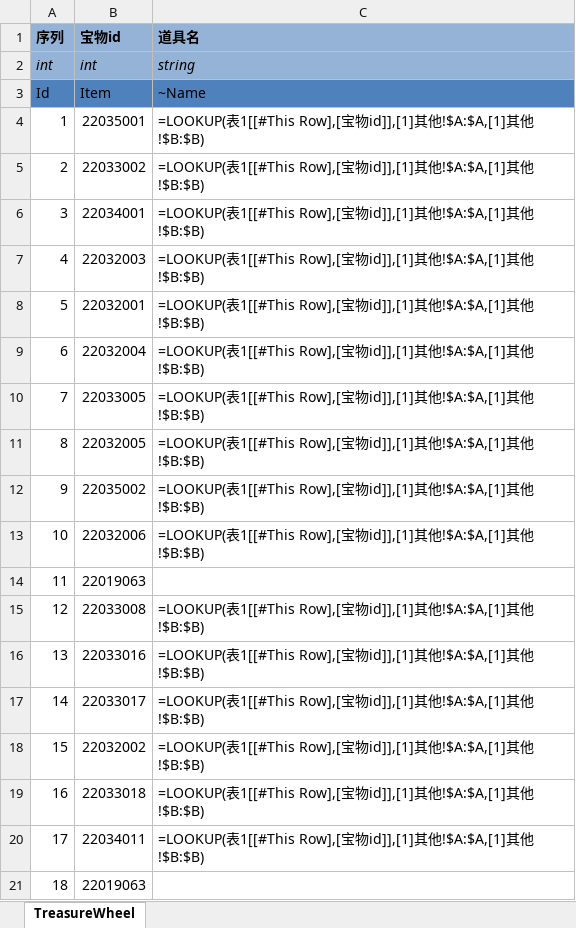
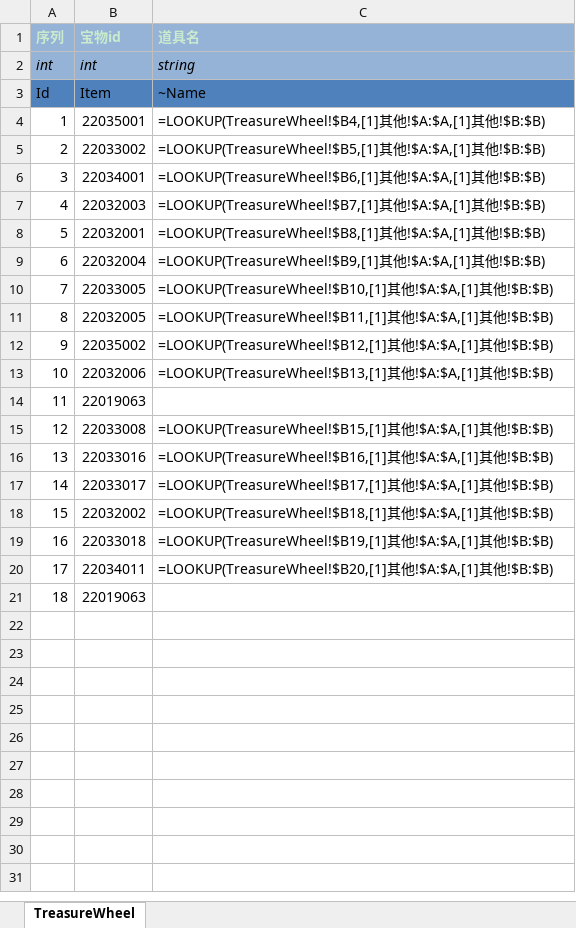
Before and after one commit to realeternia/TOMClassic, an Excel workbook: ConfigData/Xlsx/TreasureWheel.xlsx, sheet TreasureWheel, drawn as a sheet; values as stored, in another font and other column widths than the file's, no borders; formulas are shown in place of their values; table styles not drawn; the diff names each change by its address in the sheet, - before the commit and + after, or states it on an @@ line.

```diff
--- a/ConfigData/Xlsx/TreasureWheel.xlsx (sheet TreasureWheel)
+++ b/ConfigData/Xlsx/TreasureWheel.xlsx (sheet TreasureWheel)
-A1:C1 text colour: black
+A1:C1 text colour: #CAEACD
-C4 (道具名): =LOOKUP(表1[[#This Row],[宝物id]],[1]其他…
+C4 (道具名): =LOOKUP(TreasureWheel!$B4,[1]其他…
-C5 (道具名): =LOOKUP(表1[[#This Row],[宝物id]],[1]其他…
+C5 (道具名): =LOOKUP(TreasureWheel!$B5,[1]其他…
-C6 (道具名): =LOOKUP(表1[[#This Row],[宝物id]],[1]其他…
+C6 (道具名): =LOOKUP(TreasureWheel!$B6,[1]其他…
-C7 (道具名): =LOOKUP(表1[[#This Row],[宝物id]],[1]其他…
+C7 (道具名): =LOOKUP(TreasureWheel!$B7,[1]其他…
-C8 (道具名): =LOOKUP(表1[[#This Row],[宝物id]],[1]其他…
+C8 (道具名): =LOOKUP(TreasureWheel!$B8,[1]其他…
-C9 (道具名): =LOOKUP(表1[[#This Row],[宝物id]],[1]其他…
+C9 (道具名): =LOOKUP(TreasureWheel!$B9,[1]其他…
-C10 (道具名): =LOOKUP(表1[[#This Row],[宝物id]],[1]其他…
+C10 (道具名): =LOOKUP(TreasureWheel!$B10,[1]其他…
-C11 (道具名): =LOOKUP(表1[[#This Row],[宝物id]],[1]其他…
+C11 (道具名): =LOOKUP(TreasureWheel!$B11,[1]其他…
-C12 (道具名): =LOOKUP(表1[[#This Row],[宝物id]],[1]其他…
+C12 (道具名): =LOOKUP(TreasureWheel!$B12,[1]其他…
-C13 (道具名): =LOOKUP(表1[[#This Row],[宝物id]],[1]其他…
+C13 (道具名): =LOOKUP(TreasureWheel!$B13,[1]其他…
-C15 (道具名): =LOOKUP(表1[[#This Row],[宝物id]],[1]其他…
+C15 (道具名): =LOOKUP(TreasureWheel!$B15,[1]其他…
-C16 (道具名): =LOOKUP(表1[[#This Row],[宝物id]],[1]其他…
+C16 (道具名): =LOOKUP(TreasureWheel!$B16,[1]其他…
-C17 (道具名): =LOOKUP(表1[[#This Row],[宝物id]],[1]其他…
+C17 (道具名): =LOOKUP(TreasureWheel!$B17,[1]其他…
-C18 (道具名): =LOOKUP(表1[[#This Row],[宝物id]],[1]其他…
+C18 (道具名): =LOOKUP(TreasureWheel!$B18,[1]其他…
-C19 (道具名): =LOOKUP(表1[[#This Row],[宝物id]],[1]其他…
+C19 (道具名): =LOOKUP(TreasureWheel!$B19,[1]其他…
-C20 (道具名): =LOOKUP(表1[[#This Row],[宝物id]],[1]其他…
+C20 (道具名): =LOOKUP(TreasureWheel!$B20,[1]其他…
```
Also changed, not shown: ConfigData/Xlsx/Achieve.xlsx, ConfigData/Xlsx/HeroSkill.xlsx, 54 other files.
